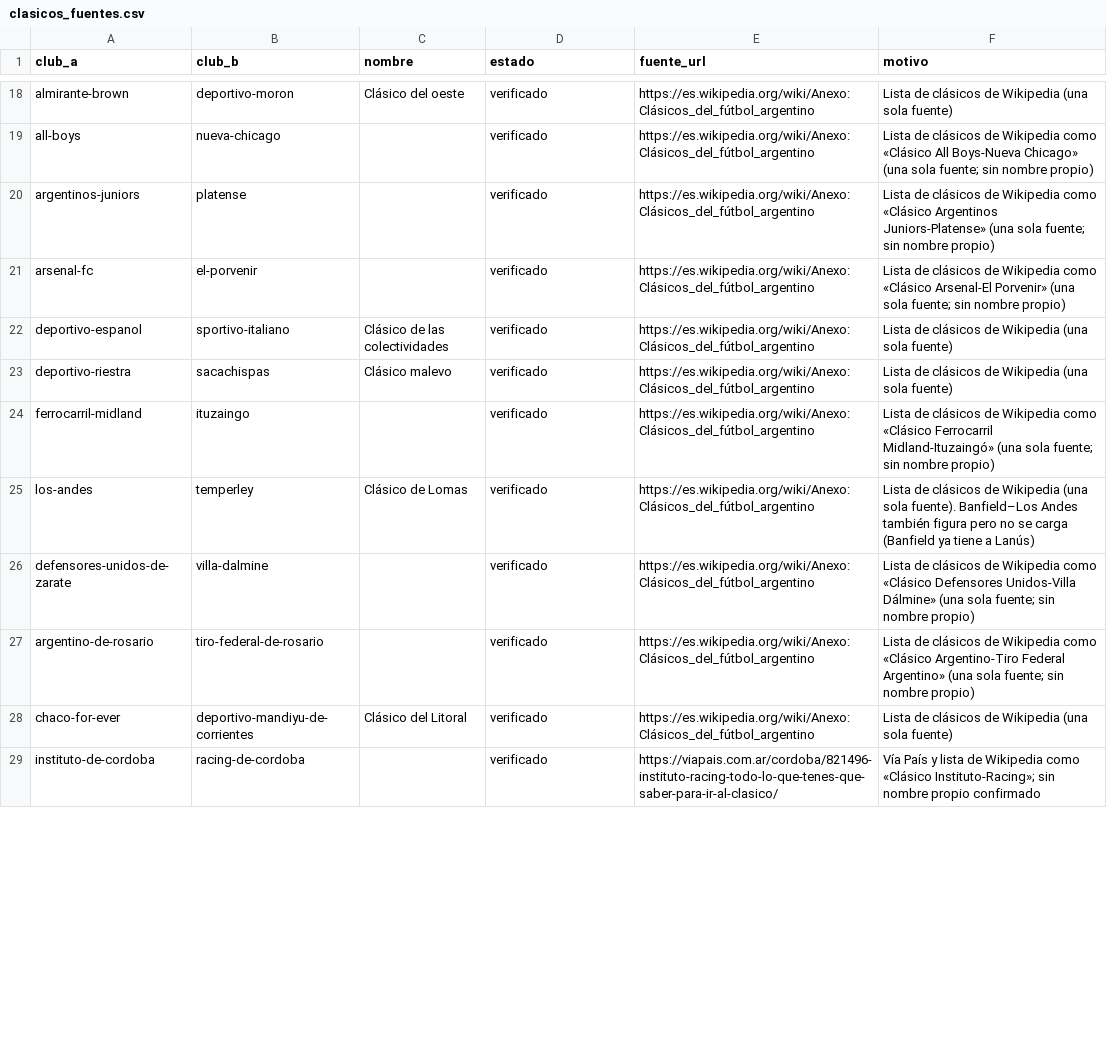
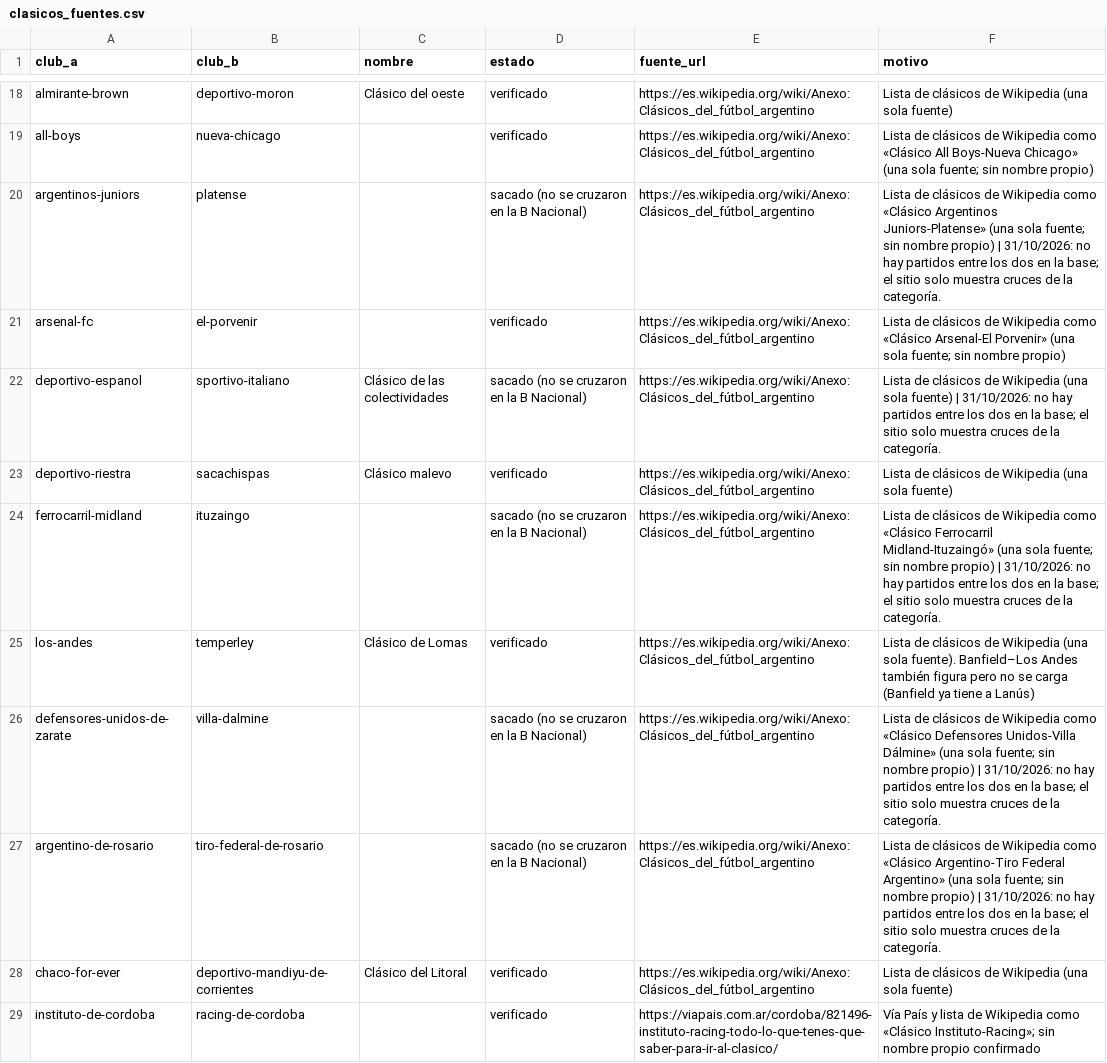
Before and after one commit to marcos-sacca/chaca, a CSV file: bnacional-data/data/fuentes/clasicos_fuentes.csv, drawn as a sheet; only a part is shown, gaps mark what is left out; the diff covers the shown part only.

```diff
--- a/bnacional-data/data/fuentes/clasicos_fuentes.csv
+++ b/bnacional-data/data/fuentes/clasicos_fuentes.csv
@@ -19,10 +19,10 @@ almirante-brown,deportivo-moron,Clásico del oeste,verificado,https://es.wikiped
 all-boys,nueva-chicago,,verificado,https://es.wikipedia.org/wiki/Anexo:Clásicos_del_fútbol_argentino,Lista de clásicos de Wikipedia como «Clásico All Boys-Nueva Chicago» (una sola fuente; sin nombre propio)
-argentinos-juniors,platense,,verificado,https://es.wikipedia.org/wiki/Anexo:Clásicos_del_fútbol_argentino,Lista de clásicos de Wikipedia como «Clásico Argentinos Juniors-Platense» (una sola fuente; sin nombre propio)
+argentinos-juniors,platense,,sacado (no se cruzaron en la B Nacional),https://es.wikipedia.org/wiki/Anexo:Clásicos_del_fútbol_argentino,Lista de clásicos de Wikipedia como «Clásico Argentinos Juniors-Platense» (una sola fuente; sin nombre propio) | 31/10/2026: no hay partidos entre los dos en la base; el sitio solo muestra cruces de la categoría.
 arsenal-fc,el-porvenir,,verificado,https://es.wikipedia.org/wiki/Anexo:Clásicos_del_fútbol_argentino,Lista de clásicos de Wikipedia como «Clásico Arsenal-El Porvenir» (una sola fuente; sin nombre propio)
-deportivo-espanol,sportivo-italiano,Clásico de las colectividades,verificado,https://es.wikipedia.org/wiki/Anexo:Clásicos_del_fútbol_argentino,Lista de clásicos de Wikipedia (una sola fuente)
+deportivo-espanol,sportivo-italiano,Clásico de las colectividades,sacado (no se cruzaron en la B Nacional),https://es.wikipedia.org/wiki/Anexo:Clásicos_del_fútbol_argentino,Lista de clásicos de Wikipedia (una sola fuente) | 31/10/2026: no hay partidos entre los dos en la base; el sitio solo muestra cruces de la categoría.
 deportivo-riestra,sacachispas,Clásico malevo,verificado,https://es.wikipedia.org/wiki/Anexo:Clásicos_del_fútbol_argentino,Lista de clásicos de Wikipedia (una sola fuente)
-ferrocarril-midland,ituzaingo,,verificado,https://es.wikipedia.org/wiki/Anexo:Clásicos_del_fútbol_argentino,Lista de clásicos de Wikipedia como «Clásico Ferrocarril Midland-Ituzaingó» (una sola fuente; sin nombre propio)
+ferrocarril-midland,ituzaingo,,sacado (no se cruzaron en la B Nacional),https://es.wikipedia.org/wiki/Anexo:Clásicos_del_fútbol_argentino,Lista de clásicos de Wikipedia como «Clásico Ferrocarril Midland-Ituzaingó» (una sola fuente; sin nombre propio) | 31/10/2026: no hay partidos entre los dos en la base; el sitio solo muestra cruces de la categoría.
 los-andes,temperley,Clásico de Lomas,verificado,https://es.wikipedia.org/wiki/Anexo:Clásicos_del_fútbol_argentino,Lista de clásicos de Wikipedia (una sola fuente). Banfield–Los Andes también figura pero no se carga (Banfield ya tiene a Lanús)
-defensores-unidos-de-zarate,villa-dalmine,,verificado,https://es.wikipedia.org/wiki/Anexo:Clásicos_del_fútbol_argentino,Lista de clásicos de Wikipedia como «Clásico Defensores Unidos-Villa Dálmine» (una sola fuente; sin nombre propio)
-argentino-de-rosario,tiro-federal-de-rosario,,verificado,https://es.wikipedia.org/wiki/Anexo:Clásicos_del_fútbol_argentino,Lista de clásicos de Wikipedia como «Clásico Argentino-Tiro Federal Argentino» (una sola fuente; sin nombre propio)
+defensores-unidos-de-zarate,villa-dalmine,,sacado (no se cruzaron en la B Nacional),https://es.wikipedia.org/wiki/Anexo:Clásicos_del_fútbol_argentino,Lista de clásicos de Wikipedia como «Clásico Defensores Unidos-Villa Dálmine» (una sola fuente; sin nombre propio) | 31/10/2026: no hay partidos entre los dos en la base; el sitio solo muestra cruces de la categoría.
+argentino-de-rosario,tiro-federal-de-rosario,,sacado (no se cruzaron en la B Nacional),https://es.wikipedia.org/wiki/Anexo:Clásicos_del_fútbol_argentino,Lista de clásicos de Wikipedia como «Clásico Argentino-Tiro Federal Argentino» (una sola fuente; sin nombre propio) | 31/10/2026: no hay partidos entre los dos en la base; el sitio solo muestra cruces de la categoría.
 chaco-for-ever,deportivo-mandiyu-de-corrientes,Clásico del Litoral,verificado,https://es.wikipedia.org/wiki/Anexo:Clásicos_del_fútbol_argentino,Lista de clásicos de Wikipedia (una sola fuente)
```
Also changed, not shown: 3 added rows and 17 edited cells elsewhere in this file, 1 other file.
